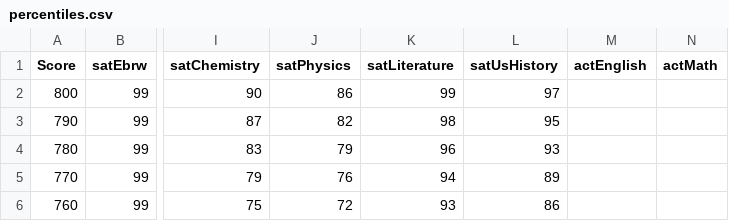
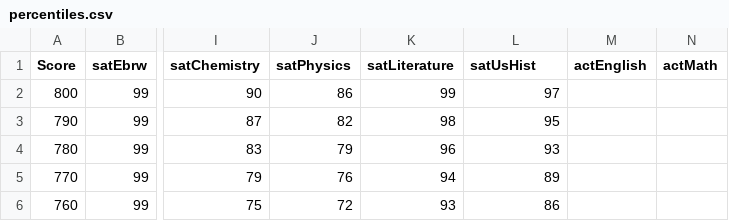
Before and after one commit to LaskySY/C4ME, a CSV file: src/data/percentiles.csv, drawn as a sheet; only a part is shown, gaps mark what is left out; the diff names each change by its address in the sheet, - before the commit and + after, or states it on an @@ line.

```diff
--- a/src/data/percentiles.csv
+++ b/src/data/percentiles.csv
-L1: satUsHistory
+L1: satUsHist
```
Also changed, not shown: 7 other files.
